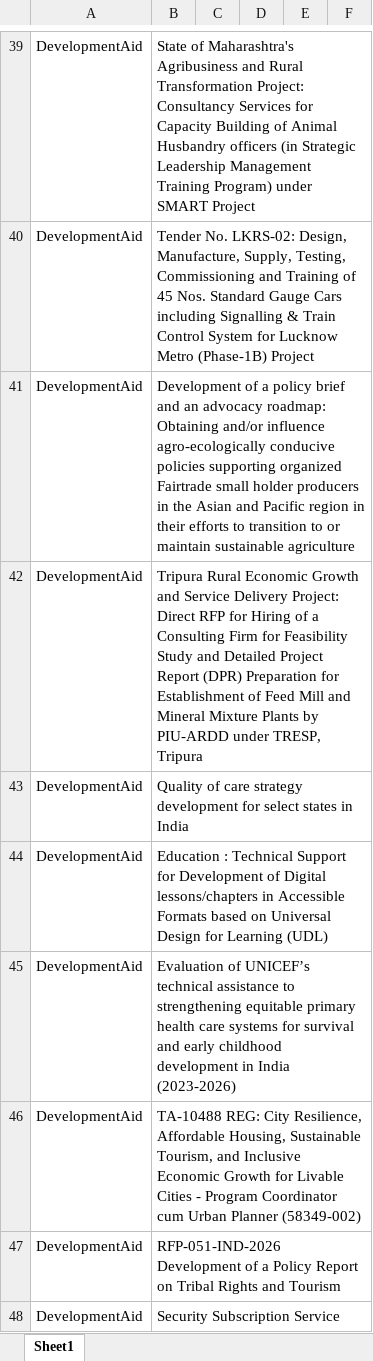
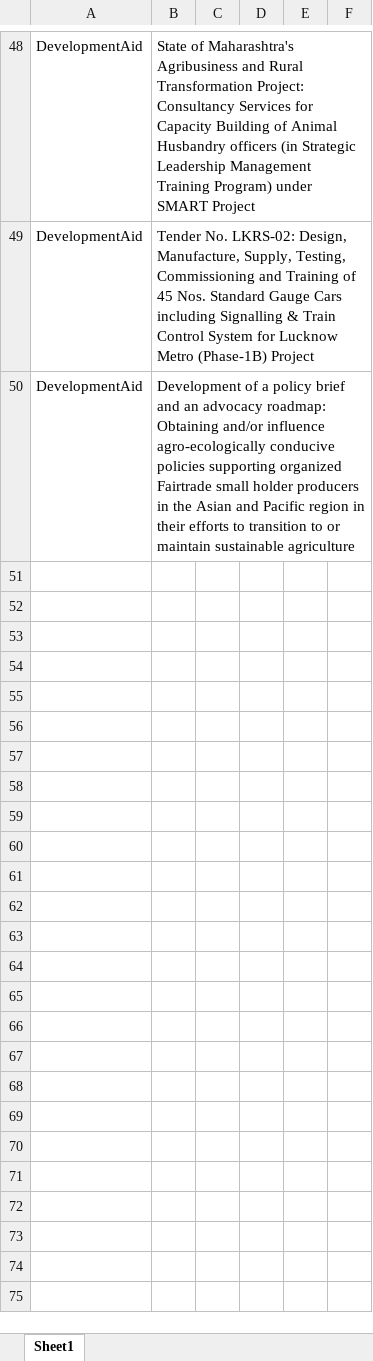
Before and after one commit to RajuSakshena/jobs-scraping-pipeline, an Excel workbook: output/Combined.xlsx, sheet Sheet1, drawn as a sheet; only a part is shown, gaps mark what is left out; values as stored, in another font and other column widths than the file's, no borders; removed rows and columns are numbered as before the commit, all else as after; the diff covers the shown part only; the diff names each change by its address in the sheet, - before the commit and + after, or states it on an @@ line.

```diff
--- a/output/Combined.xlsx (sheet Sheet1)
+++ b/output/Combined.xlsx (sheet Sheet1)
-row 42: DevelopmentAid | Tripura Rural Economic Growth and Service Delivery Project: Direct RFP for Hiring of a Consulting Firm for Feasibility Study and Detailed Project Report (DPR) Preparation for Establishment of Feed Mill and Mineral Mixture Plants by PIU-ARDD under TRESP, Tripura
-row 43: DevelopmentAid | Quality of care strategy development for select states in India
-row 44: DevelopmentAid | Education : Technical Support for Development of Digital lessons/chapters in Accessible Formats based on Universal Design for Learning (UDL)
-row 45: DevelopmentAid | Evaluation of UNICEF’s technical assistance to strengthening equitable primary health care systems for survival and early childhood development in India (2023-2026)
-row 46: DevelopmentAid | TA-10488 REG: City Resilience, Affordable Housing, Sustainable Tourism, and Inclusive Economic Growth for Livable Cities - Program Coordinator cum Urban Planner (58349-002)
-row 47: DevelopmentAid | RFP-051-IND-2026 Development of a Policy Report on Tribal Rights and Tourism
-row 48: DevelopmentAid | Security Subscription Service
```
Also changed, not shown: 9 added rows, 4 moved rows and 1 edited cell elsewhere in this sheet.
